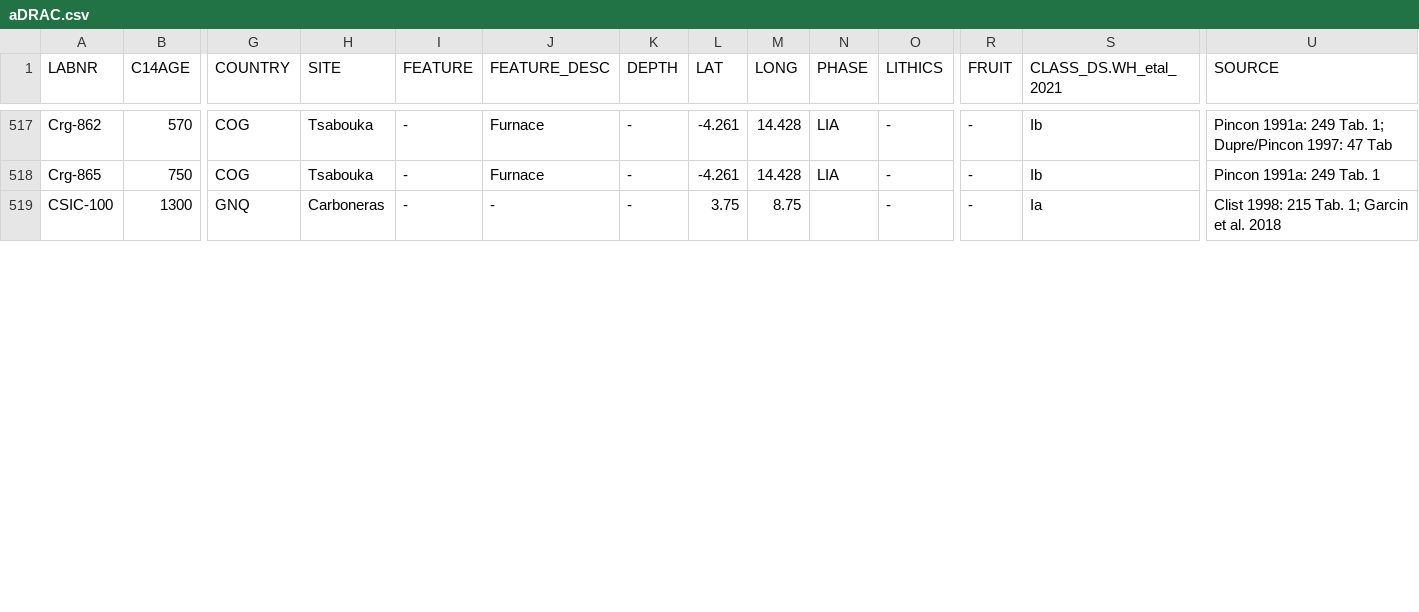
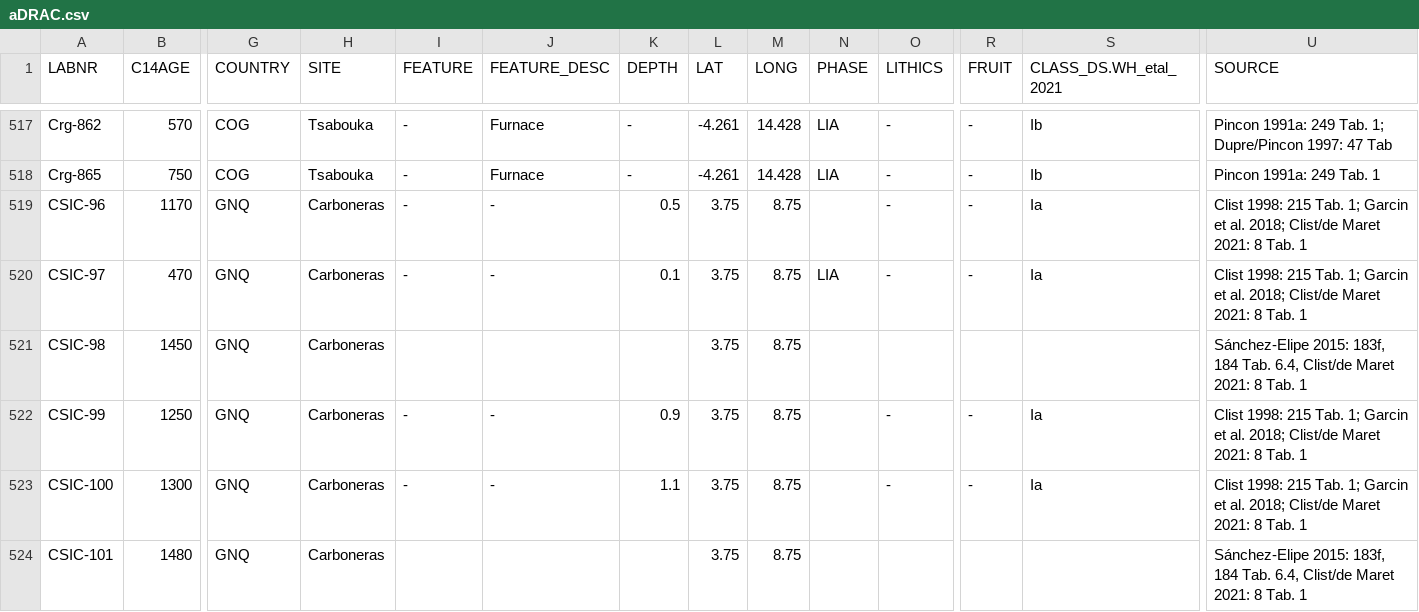
Before and after one commit to dirkseidensticker/aDRAC, a CSV file: aDRAC.csv, drawn as a sheet; only a part is shown, gaps mark what is left out; addresses are those after the commit; rows hold the shown columns only; the diff covers the shown part only; the diff names each change by its address in the sheet, - before the commit and + after, or states it on an @@ line.

Commit message:
added/refined based on Clist/de Maret 2021

```diff
--- a/aDRAC.csv
+++ b/aDRAC.csv
+row 519: CSIC-96 | 1170 | GNQ | Carboneras | - | - | 0.5 | 3.75 | 8.75 |  | - | - | Ia | Clist 1998: 215 Tab. 1; Garcin et al. 2018; Clist/de Maret 2021: 8 Tab. 1
+row 520: CSIC-97 | 470 | GNQ | Carboneras | - | - | 0.1 | 3.75 | 8.75 | LIA | - | - | Ia | Clist 1998: 215 Tab. 1; Garcin et al. 2018; Clist/de Maret 2021: 8 Tab. 1
+row 521: CSIC-98 | 1450 | GNQ | Carboneras |  |  |  | 3.75 | 8.75 |  |  |  |  | Sánchez-Elipe 2015: 183f, 184 Tab. 6.4, Clist/de Maret 2021: 8 Tab. 1
+row 522: CSIC-99 | 1250 | GNQ | Carboneras | - | - | 0.9 | 3.75 | 8.75 |  | - | - | Ia | Clist 1998: 215 Tab. 1; Garcin et al. 2018; Clist/de Maret 2021: 8 Tab. 1
-K523 (DEPTH): -
+K523 (DEPTH): 1.1
-U523 (SOURCE): …et al. 2018
+U523 (SOURCE): …et al. 2018; Clist/de Maret 2021: 8 Tab. 1
+row 524: CSIC-101 | 1480 | GNQ | Carboneras |  |  |  | 3.75 | 8.75 |  |  |  |  | Sánchez-Elipe 2015: 183f, 184 Tab. 6.4, Clist/de Maret 2021: 8 Tab. 1
```
Also changed, not shown: 1 added row, 4 removed rows and 15 edited cells elsewhere in this file.
